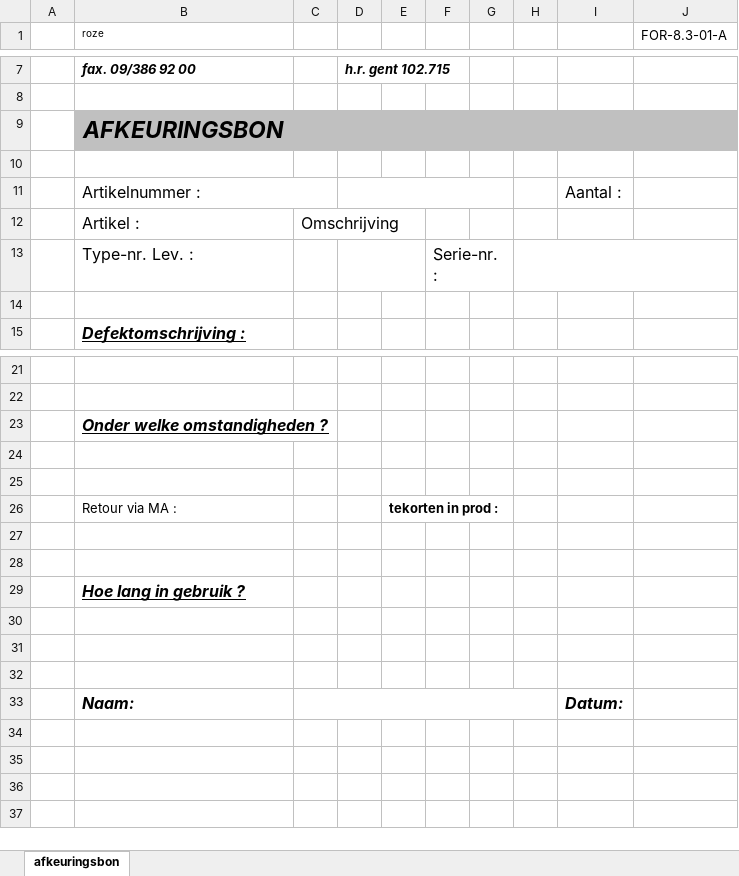
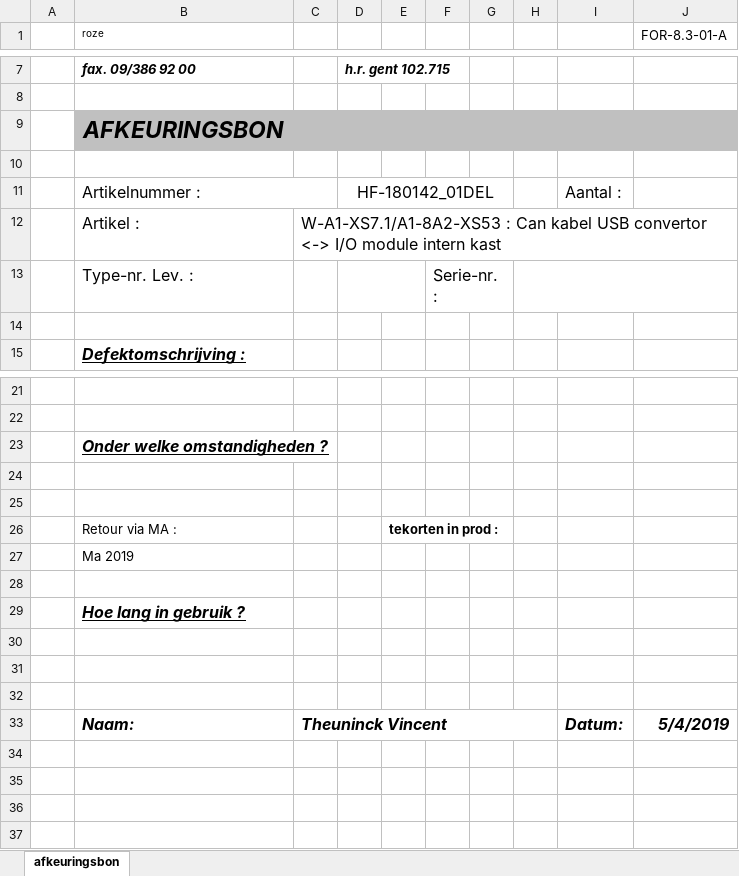
Before and after one commit to v12345vtm/template2018, an Excel workbook: macros/afkeurbonwizard3.xlsm, sheet afkeuringsbon, drawn as a sheet; only a part is shown, gaps mark what is left out; values as stored, in another font and other column widths than the file's, no borders; charts and pictures not drawn; the diff names each change by its address in the sheet, - before the commit and + after, or states it on an @@ line.

```diff
--- a/macros/afkeurbonwizard3.xlsm (sheet afkeuringsbon)
+++ b/macros/afkeurbonwizard3.xlsm (sheet afkeuringsbon)
-D11: (empty)
+D11: HF-180142_01DEL
-C12: Omschrijving
+C12: W-A1-XS7.1/A1-8A2-XS53 : Can kabel USB convertor <-> I/O module intern kast
-B27 (roze): (empty)
+B27 (roze): Ma 2019
-C33: (empty)
+C33: Theuninck Vincent
-J33 (FOR-8.3-01-A): (empty)
+J33 (FOR-8.3-01-A): 5/4/2019
```
Also changed, not shown: charts or pictures, macros/kzb.xlsm, macros/octopiinstaller.xlsm, 2 other files.
